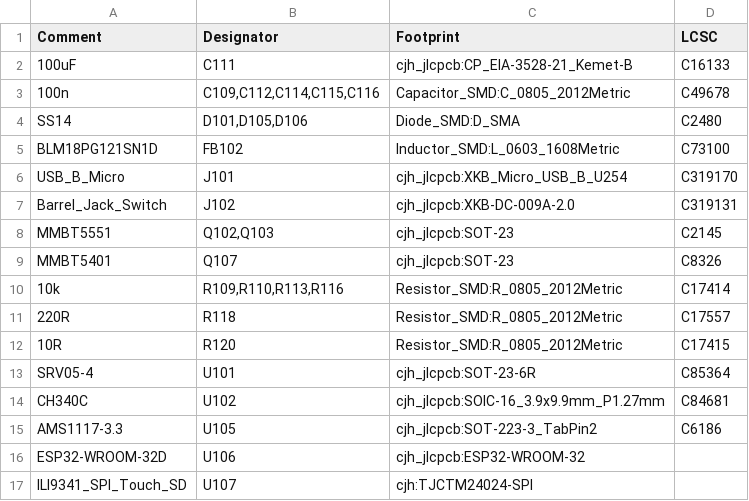
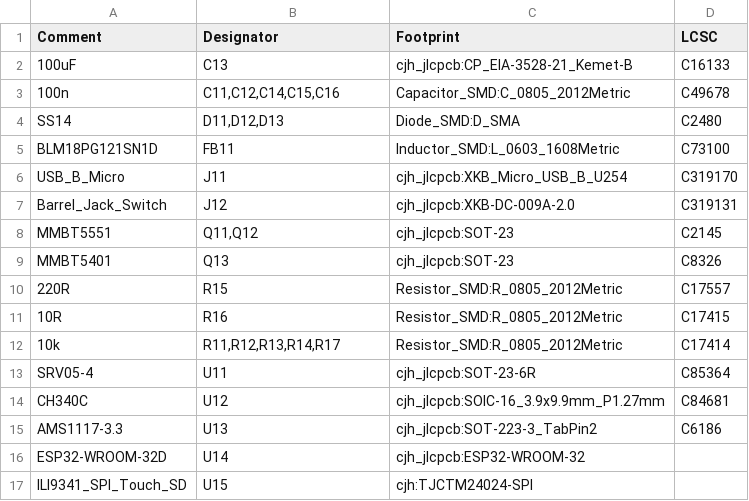
Before and after one commit to cjheath/esp32lcd, a CSV file: fabrication/esp32lcd.bom.csv, drawn as a sheet.

```diff
--- a/fabrication/esp32lcd.bom.csv
+++ b/fabrication/esp32lcd.bom.csv
@@ -1,17 +1,17 @@
 Comment,Designator,Footprint,LCSC
-"100uF","C111","cjh_jlcpcb:CP_EIA-3528-21_Kemet-B","C16133"
-"100n","C109,C112,C114,C115,C116","Capacitor_SMD:C_0805_2012Metric","C49678"
-"SS14","D101,D105,D106","Diode_SMD:D_SMA","C2480"
-"BLM18PG121SN1D","FB102","Inductor_SMD:L_0603_1608Metric","C73100"
-"USB_B_Micro","J101","cjh_jlcpcb:XKB_Micro_USB_B_U254","C319170"
-"Barrel_Jack_Switch","J102","cjh_jlcpcb:XKB-DC-009A-2.0","C319131"
-"MMBT5551","Q102,Q103","cjh_jlcpcb:SOT-23","C2145"
-"MMBT5401","Q107","cjh_jlcpcb:SOT-23","C8326"
-"10k","R109,R110,R113,R116","Resistor_SMD:R_0805_2012Metric","C17414"
-"220R","R118","Resistor_SMD:R_0805_2012Metric","C17557"
-"10R","R120","Resistor_SMD:R_0805_2012Metric","C17415"
-"SRV05-4","U101","cjh_jlcpcb:SOT-23-6R","C85364"
-"CH340C","U102","cjh_jlcpcb:SOIC-16_3.9x9.9mm_P1.27mm","C84681"
-"AMS1117-3.3","U105","cjh_jlcpcb:SOT-223-3_TabPin2","C6186"
-"ESP32-WROOM-32D","U106","cjh_jlcpcb:ESP32-WROOM-32",""
-"ILI9341_SPI_Touch_SD","U107","cjh:TJCTM24024-SPI",""
+"100uF","C13","cjh_jlcpcb:CP_EIA-3528-21_Kemet-B","C16133"
+"100n","C11,C12,C14,C15,C16","Capacitor_SMD:C_0805_2012Metric","C49678"
+"SS14","D11,D12,D13","Diode_SMD:D_SMA","C2480"
+"BLM18PG121SN1D","FB11","Inductor_SMD:L_0603_1608Metric","C73100"
+"USB_B_Micro","J11","cjh_jlcpcb:XKB_Micro_USB_B_U254","C319170"
+"Barrel_Jack_Switch","J12","cjh_jlcpcb:XKB-DC-009A-2.0","C319131"
+"MMBT5551","Q11,Q12","cjh_jlcpcb:SOT-23","C2145"
+"MMBT5401","Q13","cjh_jlcpcb:SOT-23","C8326"
+"220R","R15","Resistor_SMD:R_0805_2012Metric","C17557"
+"10R","R16","Resistor_SMD:R_0805_2012Metric","C17415"
+"10k","R11,R12,R13,R14,R17","Resistor_SMD:R_0805_2012Metric","C17414"
+"SRV05-4","U11","cjh_jlcpcb:SOT-23-6R","C85364"
+"CH340C","U12","cjh_jlcpcb:SOIC-16_3.9x9.9mm_P1.27mm","C84681"
+"AMS1117-3.3","U13","cjh_jlcpcb:SOT-223-3_TabPin2","C6186"
+"ESP32-WROOM-32D","U14","cjh_jlcpcb:ESP32-WROOM-32",""
+"ILI9341_SPI_Touch_SD","U15","cjh:TJCTM24024-SPI",""
```
Also changed, not shown: fabrication/esp32lcd-top-pos.csv, 16 other files.
